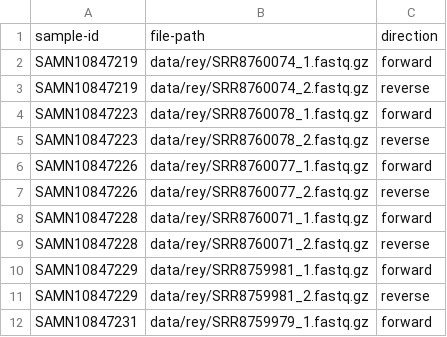
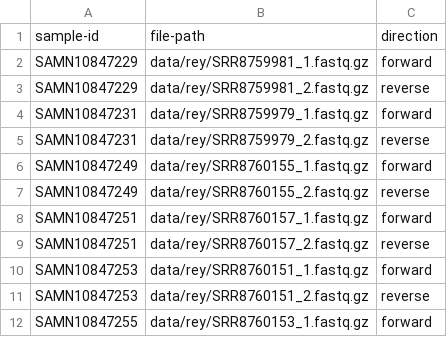
Before and after one commit to iobis/PacMAN-pipeline, a CSV file: config/manifest_rey.csv, drawn as a sheet; only a part is shown; the shorter side is filled out with more unchanged rows.

Commit message:
added configuration

```diff
--- a/config/manifest_rey.csv
+++ b/config/manifest_rey.csv
@@ -1,10 +1,2 @@
 sample-id,file-path,direction
-SAMN10847219,data/rey/SRR8760074_1.fastq.gz,forward
-SAMN10847219,data/rey/SRR8760074_2.fastq.gz,reverse
-SAMN10847223,data/rey/SRR8760078_1.fastq.gz,forward
-SAMN10847223,data/rey/SRR8760078_2.fastq.gz,reverse
-SAMN10847226,data/rey/SRR8760077_1.fastq.gz,forward
-SAMN10847226,data/rey/SRR8760077_2.fastq.gz,reverse
-SAMN10847228,data/rey/SRR8760071_1.fastq.gz,forward
-SAMN10847228,data/rey/SRR8760071_2.fastq.gz,reverse
 SAMN10847229,data/rey/SRR8759981_1.fastq.gz,forward
```
Also changed, not shown: 4 other files.
